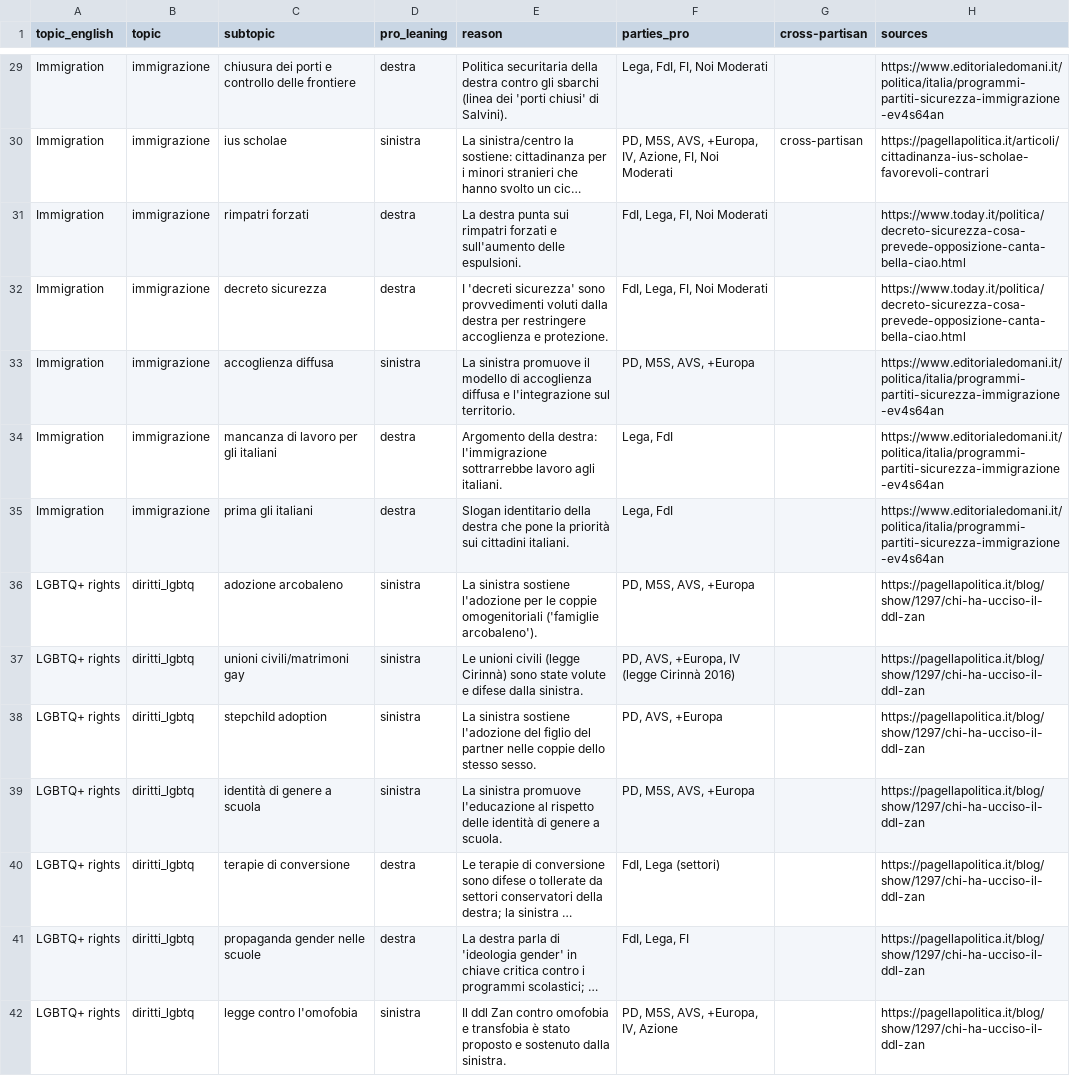
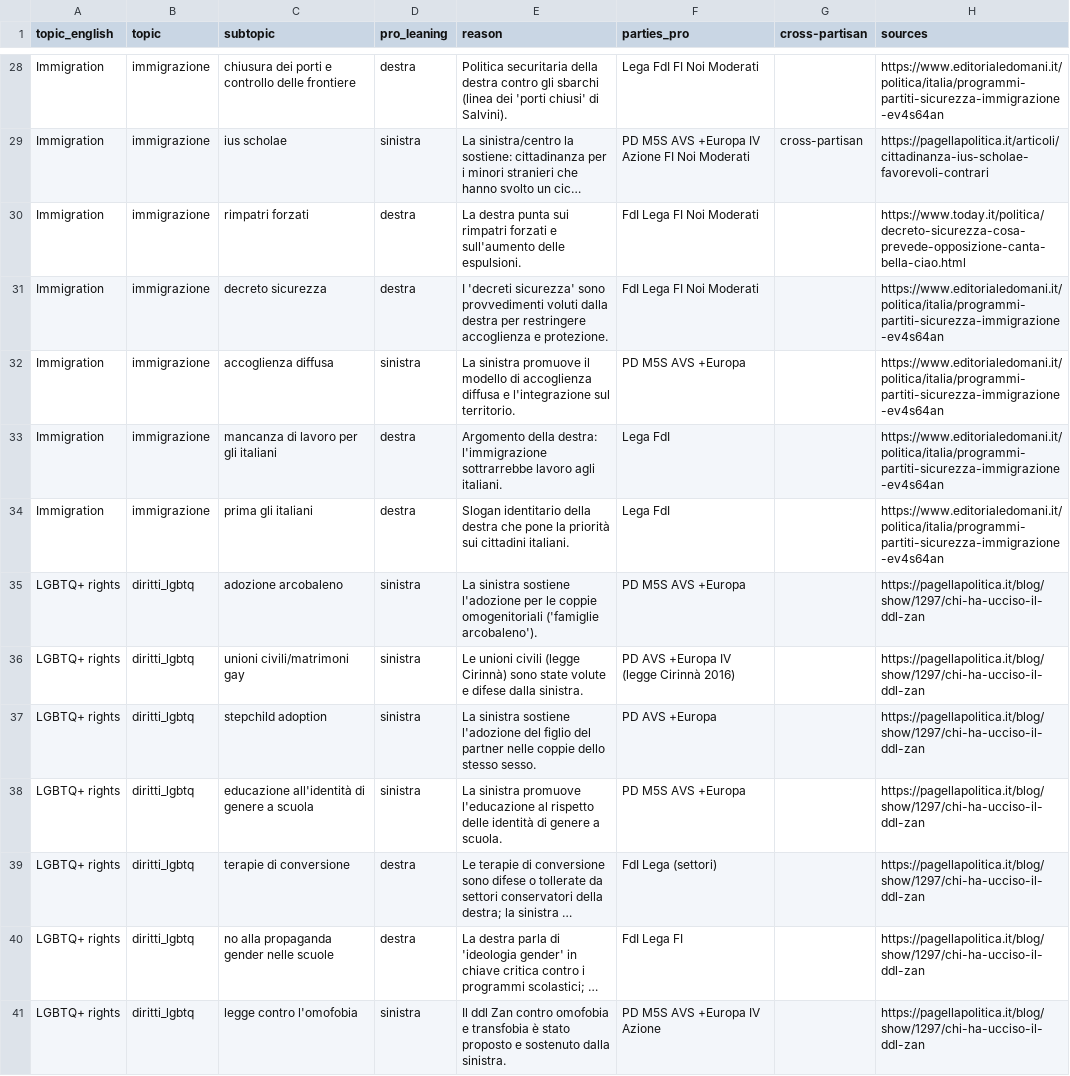
Before and after one commit to DeniseGH/aio-political-audit, a CSV file: queries/subtopics_human_reviewed.csv, drawn as a sheet; only a part is shown, gaps mark what is left out; long unchanged cells end in …; addresses are those after the commit; the diff covers the shown part only; the diff names each change by its address in the sheet, - before the commit and + after, or states it on an @@ line.

```diff
--- a/queries/subtopics_human_reviewed.csv
+++ b/queries/subtopics_human_reviewed.csv
-F28 (parties_pro): Lega, FdI, FI, Noi Moderati
+F28 (parties_pro): Lega FdI FI Noi Moderati
-F29 (parties_pro): PD, M5S, AVS, +Europa, IV, Azione, FI, Noi Moderati
+F29 (parties_pro): PD M5S AVS +Europa IV Azione FI Noi Moderati
-F30:F31 (parties_pro): FdI, Lega, FI, Noi Moderati
+F30:F31 (parties_pro): FdI Lega FI Noi Moderati
-H31 (sources): https://www.today.it/politica/decreto-sicurezza-cosa-prevede-opposizione-canta-bella-ciao.html
+H31 (sources): https://www.editorialedomani.it/politica/italia/programmi-partiti-sicurezza-immigrazione-ev4s64an
-F32 (parties_pro): PD, M5S, AVS, +Europa
+F32 (parties_pro): PD M5S AVS +Europa
-F33:F34 (parties_pro): Lega, FdI
+F33:F34 (parties_pro): Lega FdI
-F35 (parties_pro): PD, M5S, AVS, +Europa
+F35 (parties_pro): PD M5S AVS +Europa
-F36 (parties_pro): PD, AVS, +Europa, IV (legge Cirinnà 2016)
+F36 (parties_pro): PD AVS +Europa IV (legge Cirinnà 2016)
-F37 (parties_pro): PD, AVS, +Europa
+F37 (parties_pro): PD AVS +Europa
-C38 (subtopic): identità di genere a scuola
+C38 (subtopic): educazione all'identità di genere a scuola
-F38 (parties_pro): PD, M5S, AVS, +Europa
+F38 (parties_pro): PD M5S AVS +Europa
-F39 (parties_pro): FdI, Lega (settori)
+F39 (parties_pro): FdI Lega (settori)
-C40 (subtopic): propaganda gender nelle scuole
+C40 (subtopic): no alla propaganda gender nelle scuole
-F40 (parties_pro): FdI, Lega, FI
+F40 (parties_pro): FdI Lega FI
-F41 (parties_pro): PD, M5S, AVS, +Europa, IV, Azione
+F41 (parties_pro): PD M5S AVS +Europa IV Azione
```
Also changed, not shown: 1 removed row and 114 edited cells elsewhere in this file, 9 other files.
